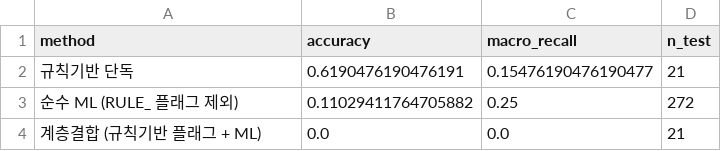
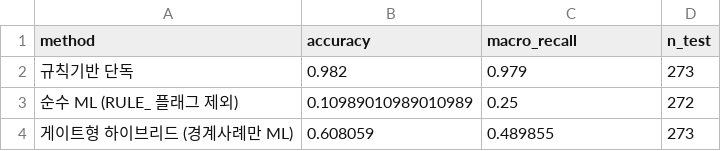
Before and after one commit to dasol1101/ffcell-dashboard, a CSV file: data/rule_validation_summary.csv, drawn as a sheet.

```diff
--- a/data/rule_validation_summary.csv
+++ b/data/rule_validation_summary.csv
@@ -1,4 +1,4 @@
 method,accuracy,macro_recall,n_test
-규칙기반 단독,0.6190476190476191,0.15476190476190477,21
-순수 ML (RULE_ 플래그 제외),0.11029411764705882,0.25,272
-계층결합 (규칙기반 플래그 + ML),0.0,0.0,21
+규칙기반 단독,0.982,0.979,273
+순수 ML (RULE_ 플래그 제외),0.10989010989010989,0.25,272
+게이트형 하이브리드 (경계사례만 ML),0.608059,0.489855,273
```
Also changed, not shown: 4 other files.
